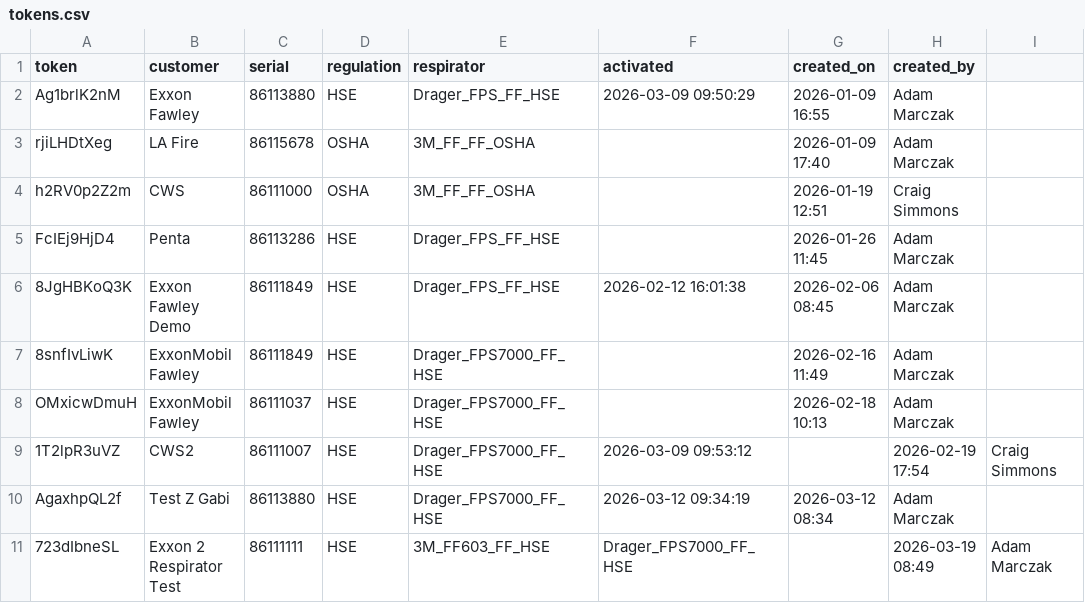
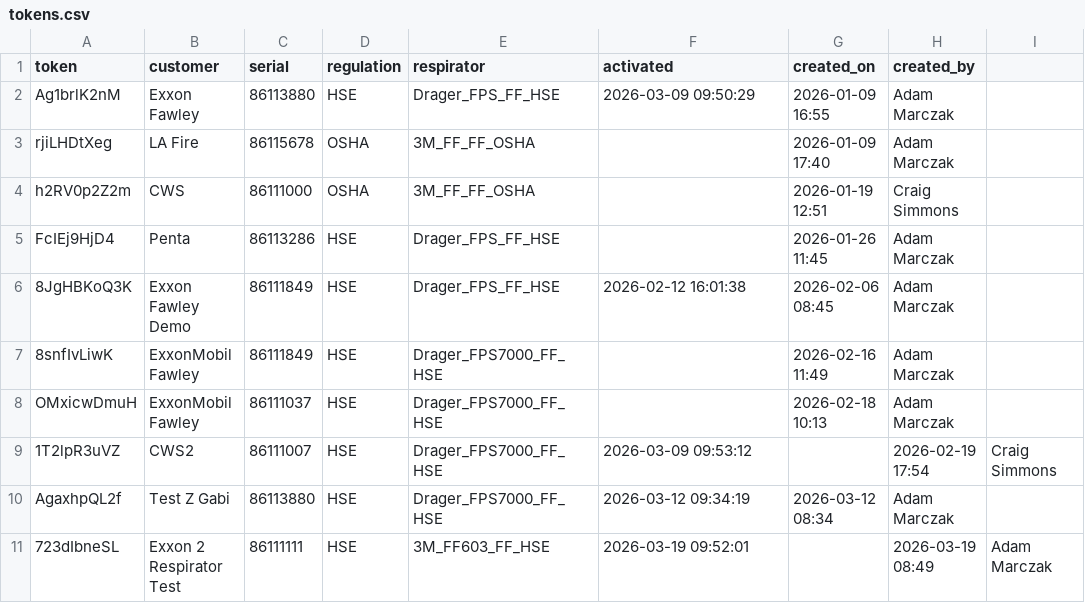
Before and after one commit to maciejnation/VirtualOperator, a CSV file: tokens.csv, drawn as a sheet.

Commit message:
Activation: 723DIBNESL... at 2026-03-19 09:52:01

```diff
--- a/tokens.csv
+++ b/tokens.csv
@@ -10,2 +10,2 @@ OMxicwDmuH,ExxonMobil Fawley,86111037,HSE,Drager_FPS7000_FF_HSE,,2026-02-18 10:1
 AgaxhpQL2f, Test Z Gabi, 86113880, HSE, Drager_FPS7000_FF_HSE, 2026-03-12 09:34:19, 2026-03-12 08:34, Adam Marczak
-723dIbneSL,Exxon 2 Respirator Test,86111111,HSE,3M_FF603_FF_HSE, Drager_FPS7000_FF_HSE,,2026-03-19 08:49,Adam Marczak
+723dIbneSL, Exxon 2 Respirator Test, 86111111, HSE, 3M_FF603_FF_HSE, 2026-03-19 09:52:01, , 2026-03-19 08:49, Adam Marczak
```
